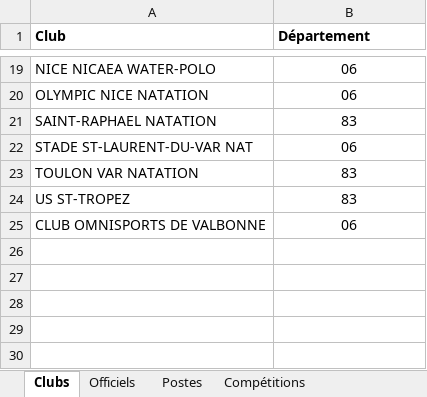
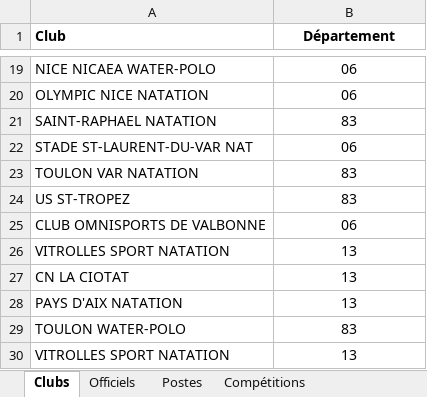
Before and after one commit to dricair/officiels, an Excel workbook: Officiels.xlsx, sheet Clubs, drawn as a sheet; only a part is shown, gaps mark what is left out; values as stored, in another font and other column widths than the file's, no borders; the diff names each change by its address in the sheet, - before the commit and + after, or states it on an @@ line.

```diff
--- a/Officiels.xlsx (sheet Clubs)
+++ b/Officiels.xlsx (sheet Clubs)
-B1 alignment: left
+B1 alignment: center
+row 26: VITROLLES SPORT NATATION | 13
+row 27: CN LA CIOTAT | 13
+row 28: PAYS D'AIX NATATION | 13
+row 29: TOULON WATER-POLO | 83
+row 30: VITROLLES SPORT NATATION | 13
```
Also changed, not shown: sheet Officiels, sheet Compétitions, sheet Postes, 2 other files.
